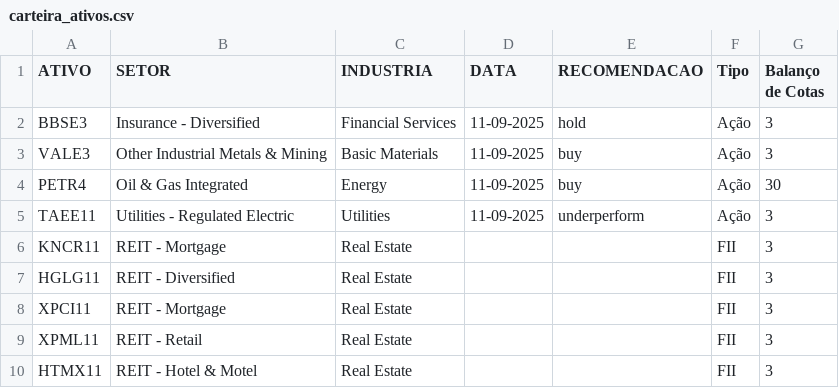
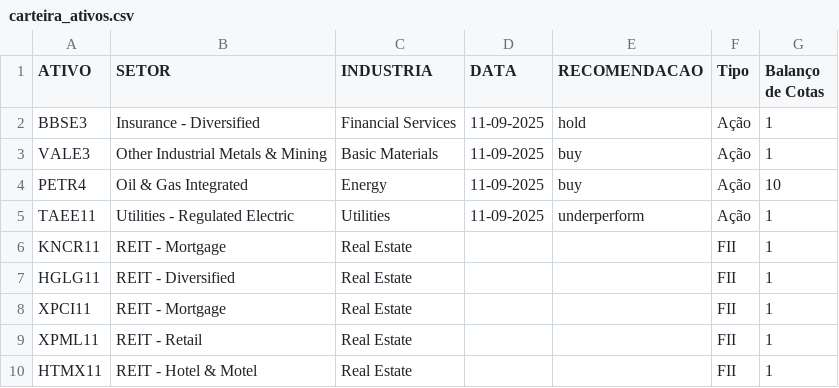
Before and after one commit to LuisHenrique7/Analise-Financeira, a CSV file: Dados Modelados/carteira_ativos.csv, drawn as a sheet.

```diff
--- a/Dados Modelados/carteira_ativos.csv
+++ b/Dados Modelados/carteira_ativos.csv
@@ -1,10 +1,10 @@
 ATIVO,SETOR,INDUSTRIA,DATA,RECOMENDACAO,Tipo,Balanço de Cotas
-BBSE3,Insurance - Diversified,Financial Services,11-09-2025,hold,Ação,3
-VALE3,Other Industrial Metals & Mining,Basic Materials,11-09-2025,buy,Ação,3
-PETR4,Oil & Gas Integrated,Energy,11-09-2025,buy,Ação,30
-TAEE11,Utilities - Regulated Electric,Utilities,11-09-2025,underperform,Ação,3
-KNCR11,REIT - Mortgage,Real Estate,,,FII,3
-HGLG11,REIT - Diversified,Real Estate,,,FII,3
-XPCI11,REIT - Mortgage,Real Estate,,,FII,3
-XPML11,REIT - Retail,Real Estate,,,FII,3
-HTMX11,REIT - Hotel & Motel,Real Estate,,,FII,3
+BBSE3,Insurance - Diversified,Financial Services,11-09-2025,hold,Ação,1
+VALE3,Other Industrial Metals & Mining,Basic Materials,11-09-2025,buy,Ação,1
+PETR4,Oil & Gas Integrated,Energy,11-09-2025,buy,Ação,10
+TAEE11,Utilities - Regulated Electric,Utilities,11-09-2025,underperform,Ação,1
+KNCR11,REIT - Mortgage,Real Estate,,,FII,1
+HGLG11,REIT - Diversified,Real Estate,,,FII,1
+XPCI11,REIT - Mortgage,Real Estate,,,FII,1
+XPML11,REIT - Retail,Real Estate,,,FII,1
+HTMX11,REIT - Hotel & Motel,Real Estate,,,FII,1
```
Also changed, not shown: Exemplo Aquisição.csv, 1 other file.
